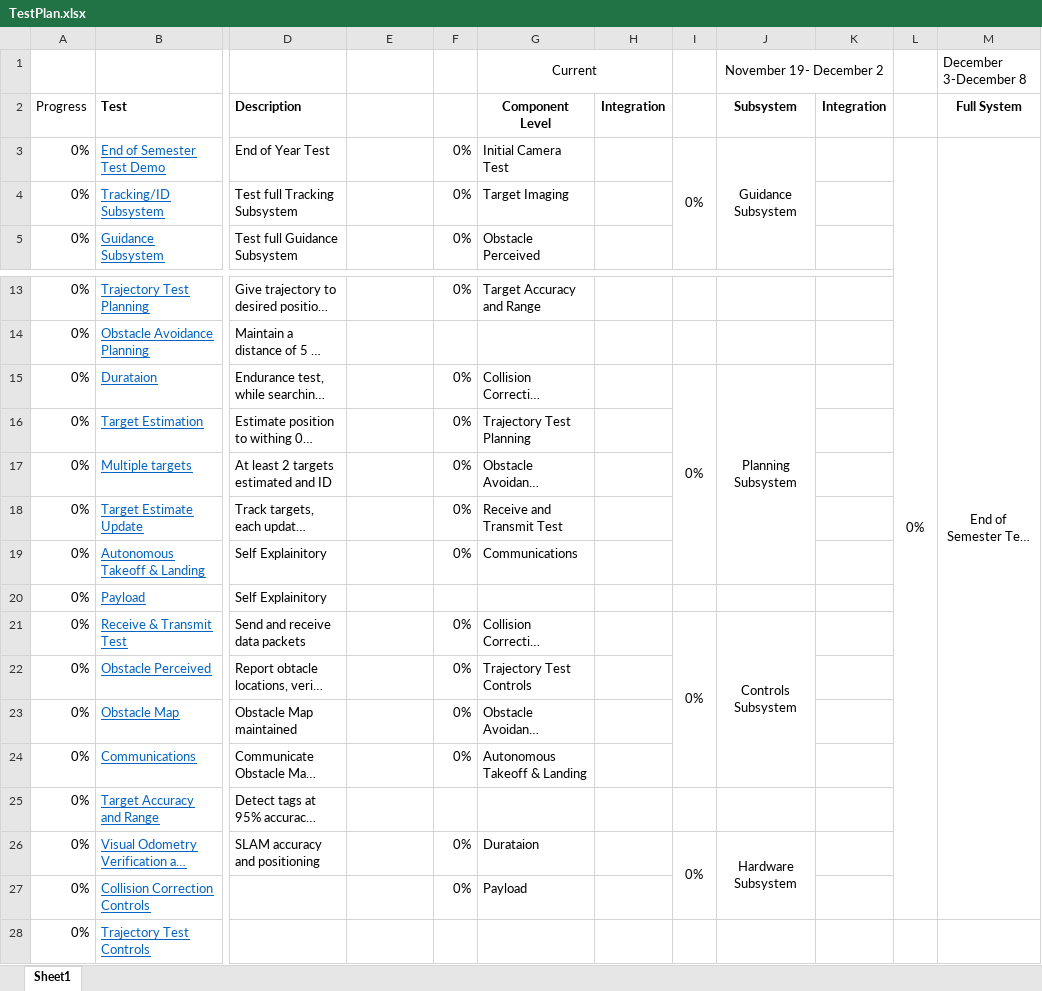
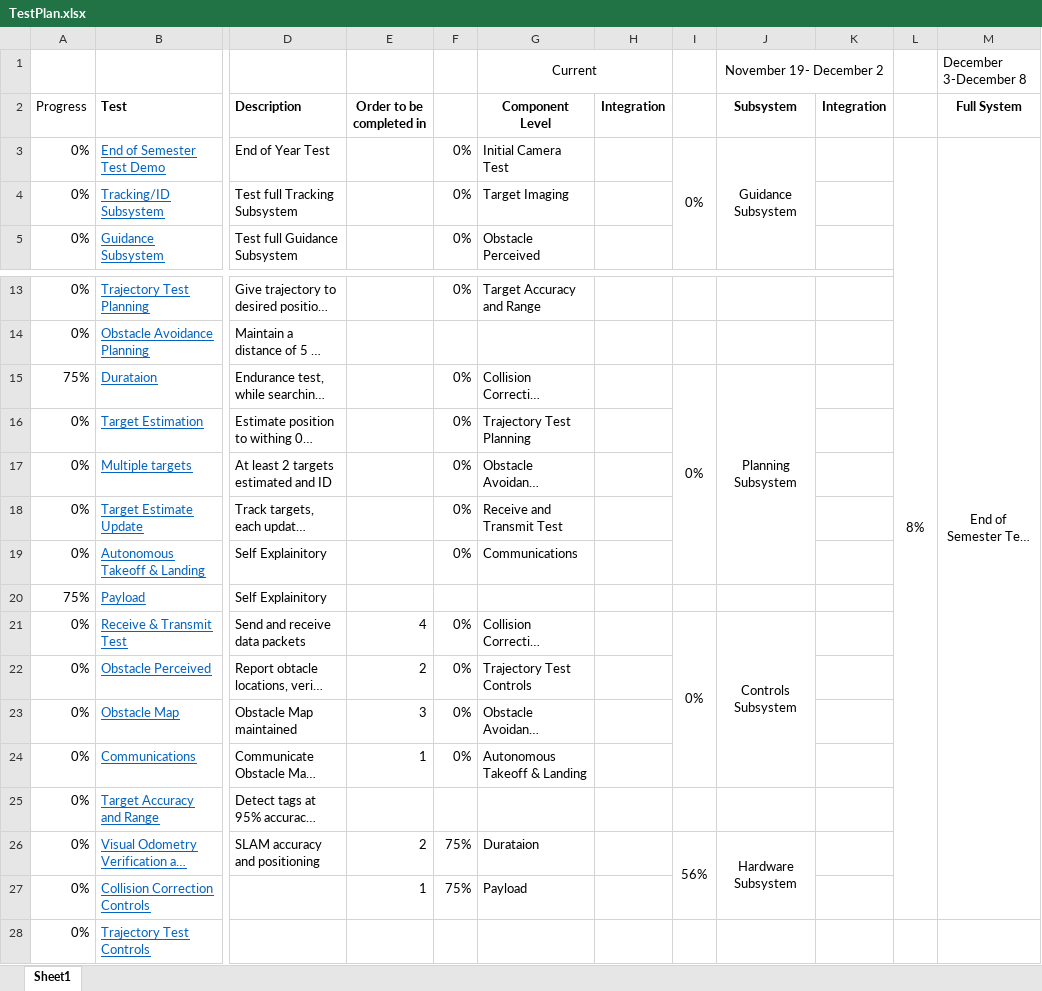
Before and after one commit to dtbinh/FlyNet, an Excel workbook: Technical/Testing/TestPlan.xlsx, sheet Sheet1, drawn as a sheet; only a part is shown, gaps mark what is left out; long unchanged cells end in …; values as stored, in another font and other column widths than the file's, no borders; conditional formats not drawn; ↵ is a line break in a cell; the diff names each change by its address in the sheet, - before the commit and + after, or states it on an @@ line.

Commit message:
test

```diff
--- a/Technical/Testing/TestPlan.xlsx (sheet Sheet1)
+++ b/Technical/Testing/TestPlan.xlsx (sheet Sheet1)
-E2: (empty)
+E2: Order to be ↵ completed in
-L3: 0%
+L3: 8%
-A15 (Progress): 0%
+A15 (Progress): 75%
-A20 (Progress): 0%
+A20 (Progress): 75%
-E21 (Order to be completed in): (empty)
+E21 (Order to be completed in): 4
-E22 (Order to be completed in): (empty)
+E22 (Order to be completed in): 2
-E23 (Order to be completed in): (empty)
+E23 (Order to be completed in): 3
-E24 (Order to be completed in): (empty)
+E24 (Order to be completed in): 1
-E26 (Order to be completed in): (empty)
+E26 (Order to be completed in): 2
-F26:F27: 0%
+F26:F27: 75%
-I26: 0%
+I26: 56%
-E27 (Order to be completed in): (empty)
+E27 (Order to be completed in): 1
```
